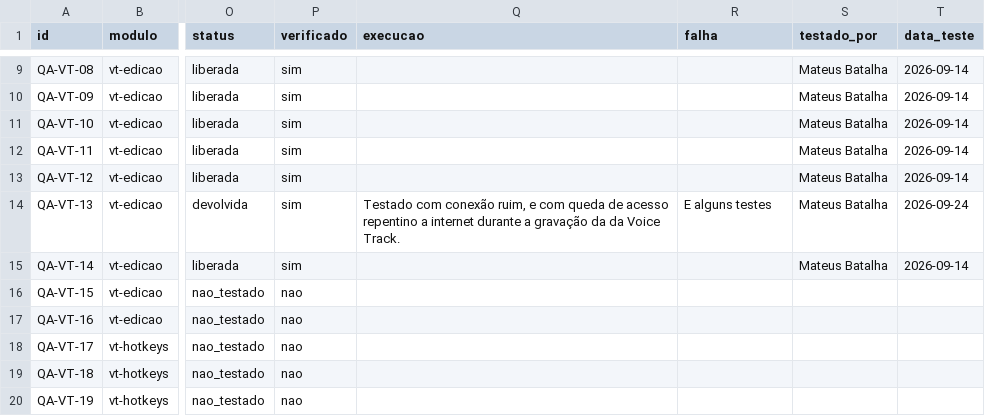
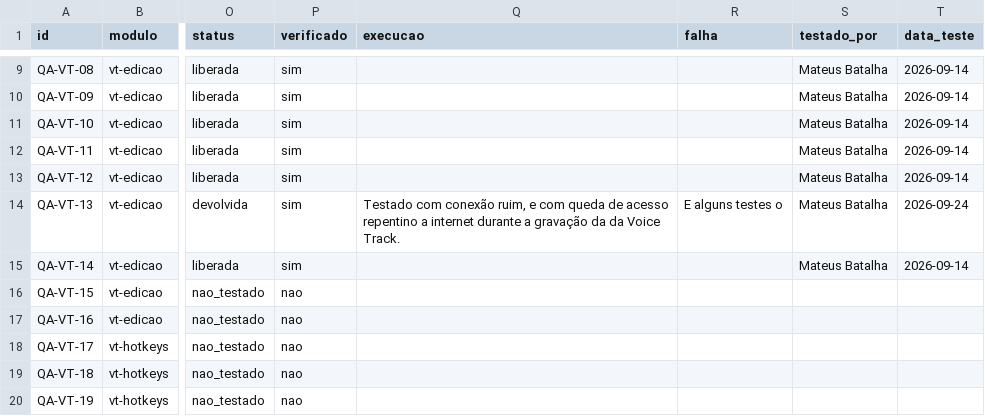
Before and after one commit to InformaWendel/PortalDEV, a CSV file: data/projetos/voicetracker.csv, drawn as a sheet; only a part is shown, gaps mark what is left out; the diff names each change by its address in the sheet, - before the commit and + after, or states it on an @@ line.

Commit message:
chore(qa): QA-VT-13 atualizado por Mateus Batalha

```diff
--- a/data/projetos/voicetracker.csv
+++ b/data/projetos/voicetracker.csv
-R14 (falha): E alguns testes
+R14 (falha): E alguns testes o
```
